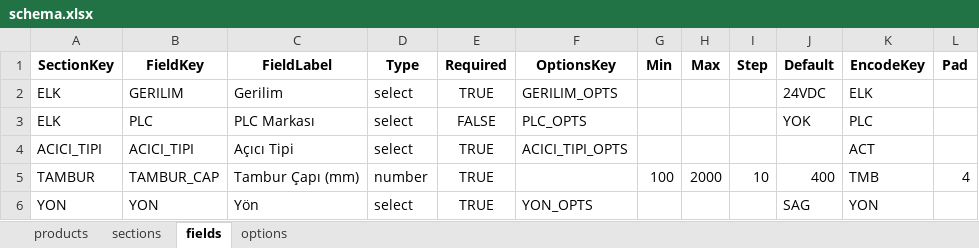
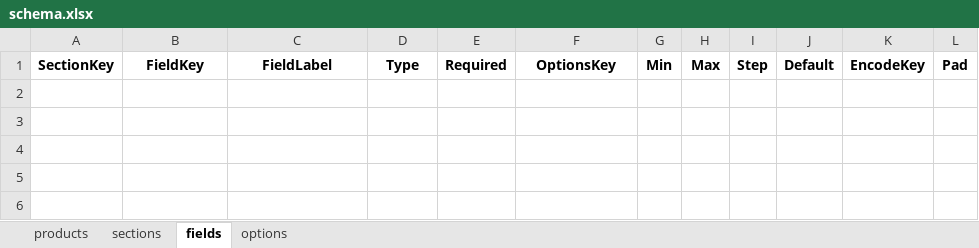
Before and after one commit to hsnylmz1837/uzun_kod_olustur_v4, an Excel workbook: data/schema.xlsx, sheet fields, drawn as a sheet; values as stored, in another font and other column widths than the file's, no borders; the diff names each change by its address in the sheet, - before the commit and + after, or states it on an @@ line.

```diff
--- a/data/schema.xlsx (sheet fields)
+++ b/data/schema.xlsx (sheet fields)
-row 2: ELK | GERILIM | Gerilim | select | TRUE | GERILIM_OPTS |  |  |  | 24VDC | ELK
-row 3: ELK | PLC | PLC Markası | select | FALSE | PLC_OPTS |  |  |  | YOK | PLC
-row 4: ACICI_TIPI | ACICI_TIPI | Açıcı Tipi | select | TRUE | ACICI_TIPI_OPTS |  |  |  |  | ACT
-row 5: TAMBUR | TAMBUR_CAP | Tambur Çapı (mm) | number | TRUE |  | 100 | 2000 | 10 | 400 | TMB | 4
-row 6: YON | YON | Yön | select | TRUE | YON_OPTS |  |  |  | SAG | YON
```
Also changed, not shown: sheet sections, sheet products, sheet options.
